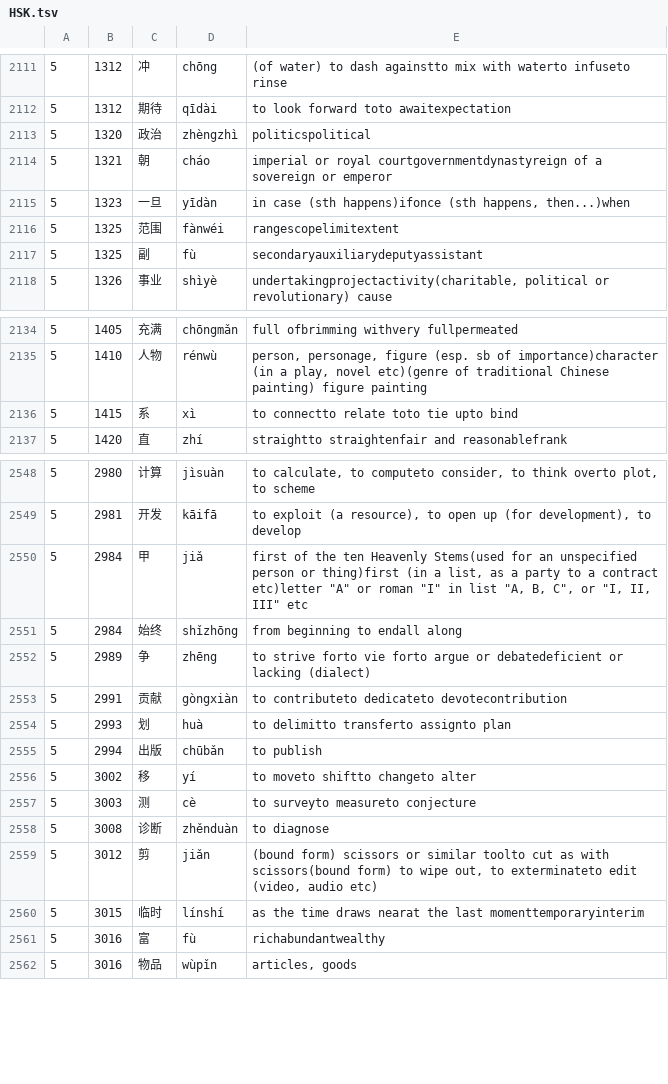
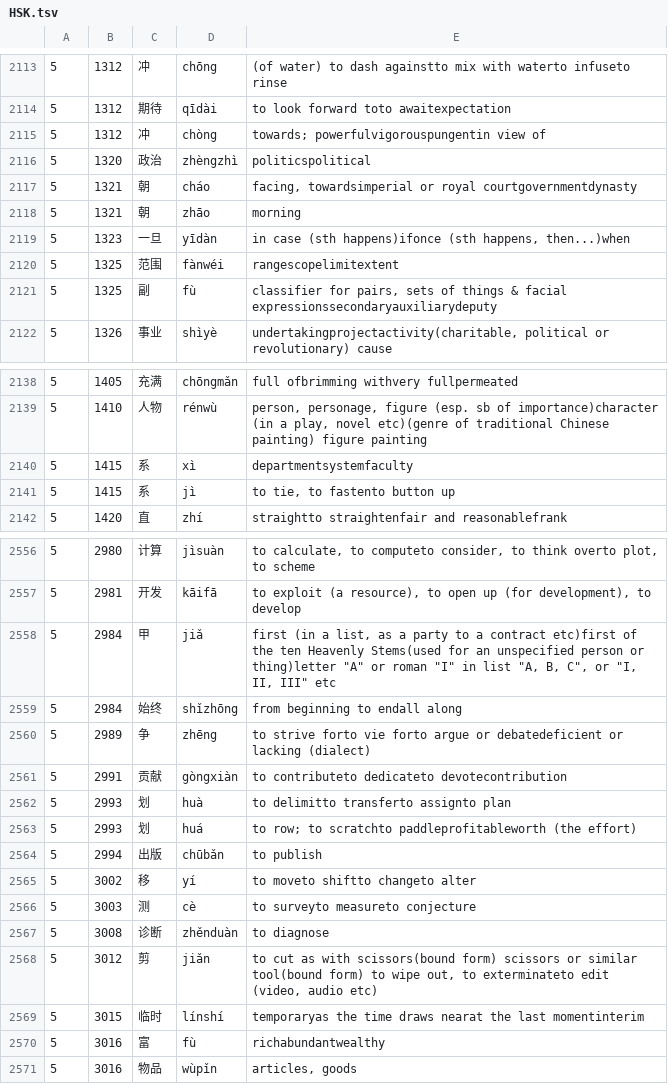
Before and after one commit to CameronPorter95/MandoJiao, a TSV file: Vocabulary/Sources/VocabularyData/Resources/HSK.tsv, drawn as a sheet; only a part is shown, gaps mark what is left out; addresses are those after the commit; the diff covers the shown part only; the diff names each change by its address in the sheet, - before the commit and + after, or states it on an @@ line.

```diff
--- a/Vocabulary/Sources/VocabularyData/Resources/HSK.tsv
+++ b/Vocabulary/Sources/VocabularyData/Resources/HSK.tsv
+row 2115: 5 | 1312 | 冲 | chòng | towards; powerfulvigorouspungentin view of
-E2117: imperial or royal courtgovernmentdynastyreign of a sovereign or emperor
+E2117: facing, towardsimperial or royal courtgovernmentdynasty
+row 2118: 5 | 1321 | 朝 | zhāo | morning
-E2121: secondaryauxiliarydeputyassistant
+E2121: classifier for pairs, sets of things & facial expressionssecondaryauxiliarydeputy
-E2140: to connectto relate toto tie upto bind
+E2140: departmentsystemfaculty
+row 2141: 5 | 1415 | 系 | jì | to tie, to fastento button up
-E2558: first of the ten Heavenly Stems(used for an unspecified person or thing)first (in a list, as a party to a contract etc)letter "A" or…
+E2558: first (in a list, as a party to a contract etc)first of the ten Heavenly Stems(used for an unspecified person or thing)letter "A" or…
+row 2563: 5 | 2993 | 划 | huá | to row; to scratchto paddleprofitableworth (the effort)
-E2568: (bound form) scissors or similar toolto cut as with scissors(bound form) to…
+E2568: to cut as with scissors(bound form) scissors or similar tool(bound form) to…
-E2569: as the time draws nearat the last momenttemporaryinterim
+E2569: temporaryas the time draws nearat the last momentinterim
```
Also changed, not shown: 7 added rows and 88 edited cells elsewhere in this file, Tools/MakeHSK/headlines.tsv, Tools/MakeHSK/readings.tsv, 3 other files.
